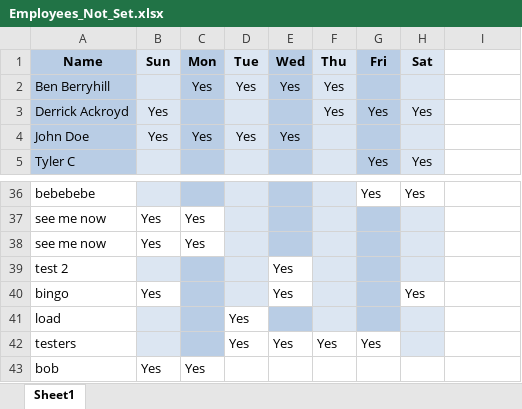
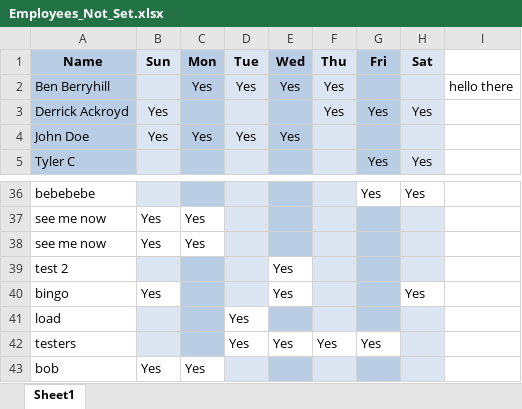
Before and after one commit to benberryhill/Schedule, an Excel workbook: excel_sheets/Employees_Not_Set.xlsx, sheet Sheet1, drawn as a sheet; only a part is shown, gaps mark what is left out; values as stored, in another font and other column widths than the file's, no borders; conditional formats not drawn; the diff names each change by its address in the sheet, - before the commit and + after, or states it on an @@ line.

```diff
--- a/excel_sheets/Employees_Not_Set.xlsx (sheet Sheet1)
+++ b/excel_sheets/Employees_Not_Set.xlsx (sheet Sheet1)
-I2: (empty)
+I2: hello there
-D43 fill: none
+D43 fill: #DCE6F2
-E43 fill: none
+E43 fill: #B9CDE5
-F43 fill: none
+F43 fill: #DCE6F2
-G43 fill: none
+G43 fill: #B9CDE5
-H43 fill: none
+H43 fill: #DCE6F2
```
Also changed, not shown: excel_sheets/Employees_Set_Schedule.xlsx, excel_sheets/recently_deleted.xlsx, 1 other file.
